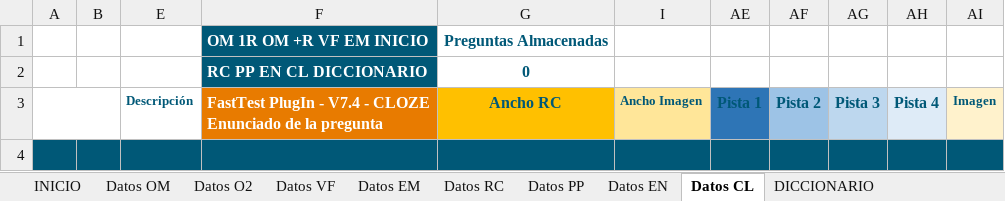
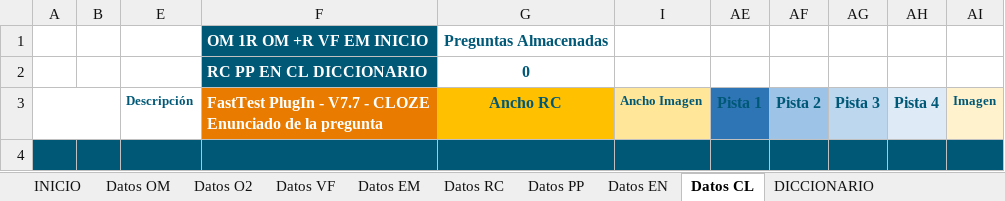
Before and after one commit to MilagrosHuerta/FastTest-PlugIn, an Excel workbook: FastTest PlugIn - DataBase.xlsm, sheet Datos CL, drawn as a sheet; values as stored, in another font and other column widths than the file's, no borders; charts and pictures and table styles not drawn; the diff names each change by its address in the sheet, - before the commit and + after, or states it on an @@ line.

```diff
--- a/FastTest PlugIn - DataBase.xlsm (sheet Datos CL)
+++ b/FastTest PlugIn - DataBase.xlsm (sheet Datos CL)
-F3: …PlugIn - V7.4 - CLOZE…
+F3: …PlugIn - V7.7 - CLOZE…
```
Also changed, not shown: sheet Datos VF, sheet Datos EN, sheet Datos EM, sheet Datos O2, sheet Datos PP, sheet Datos OM, 2 more sheets, charts or pictures, FastTest PlugIn - Formula.xlsx, 1 other file.
